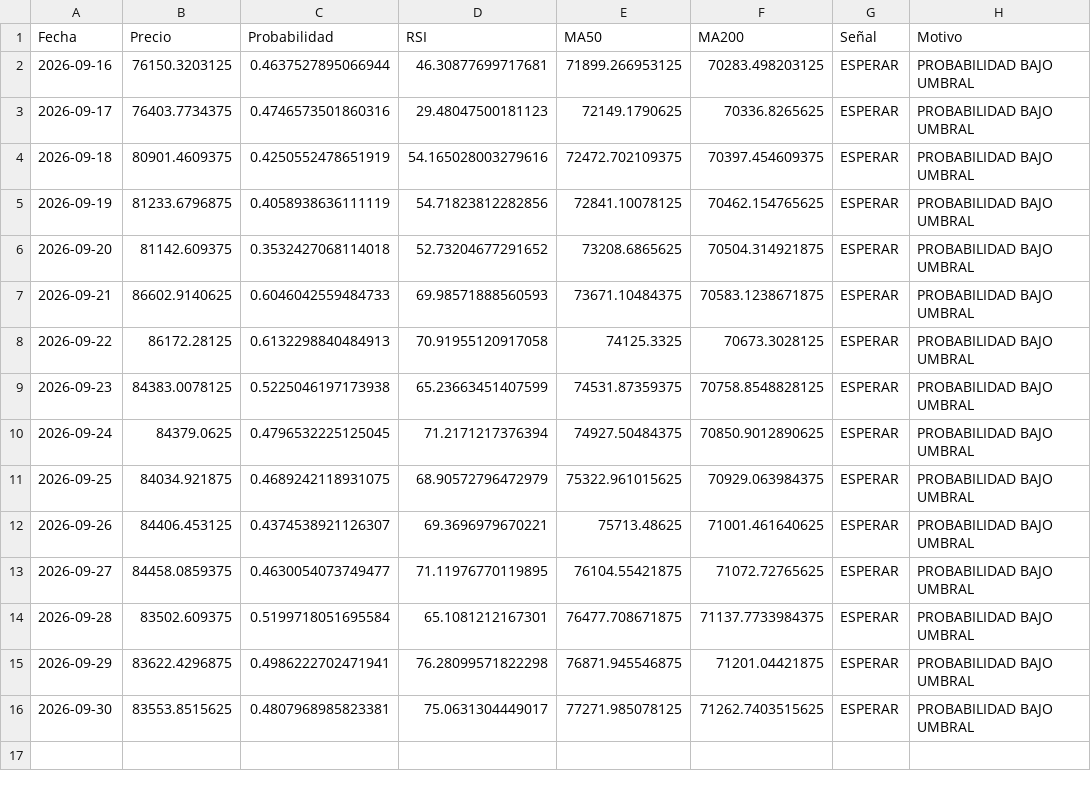
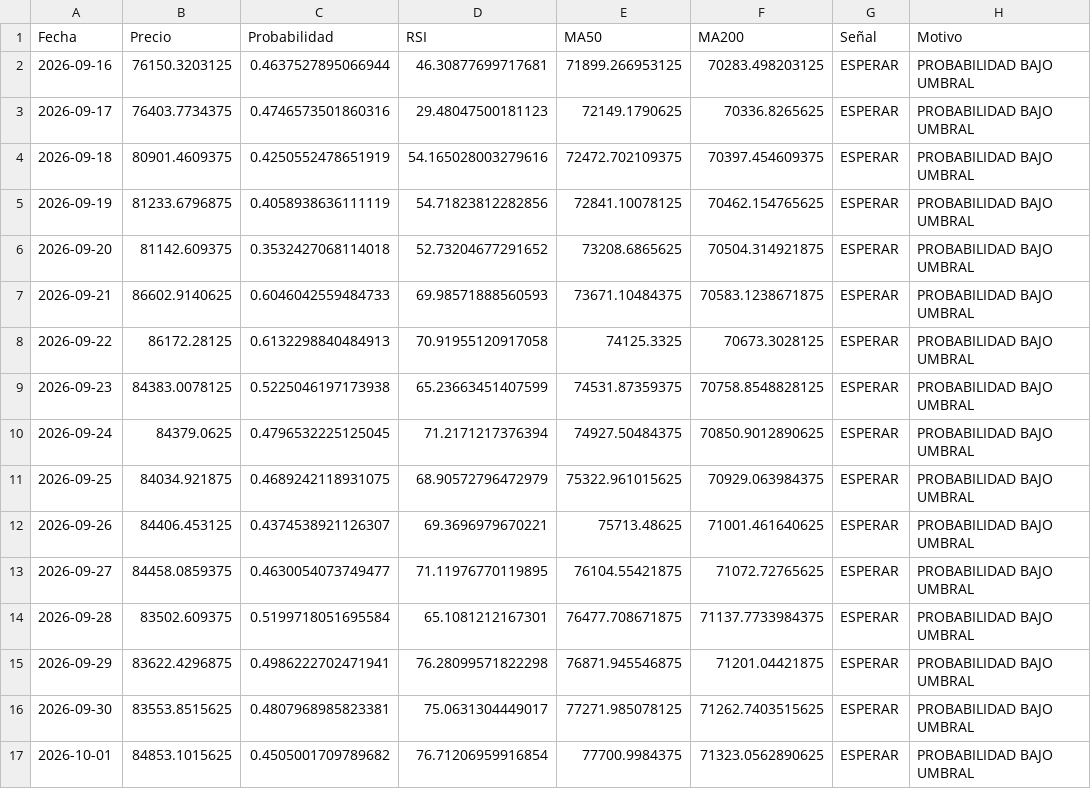
Before and after one commit to user12202912-hue/BTC-AI-BOT, a CSV file: senales.csv, drawn as a sheet; the diff names each change by its address in the sheet, - before the commit and + after, or states it on an @@ line.

```diff
--- a/senales.csv
+++ b/senales.csv
+row 17: 2026-10-01 | 84853.1015625 | 0.4505001709789682 | 76.71206959916854 | 77700.9984375 | 71323.0562890625 | ESPERAR | PROBABILIDAD BAJO UMBRAL
```
Also changed, not shown: equity.csv, log.csv, 1 other file.
